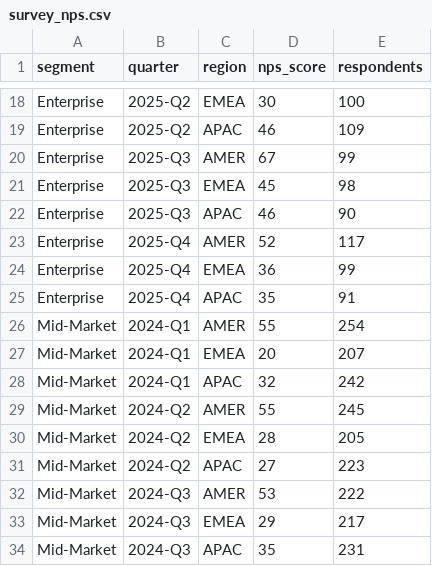
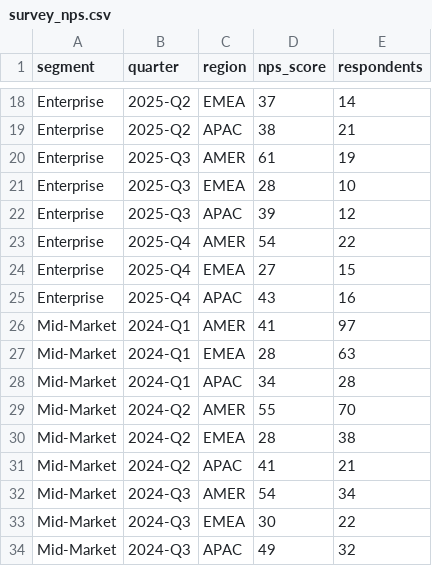
Before and after one commit to arpitragarwal/strategy-agent, a CSV file: data/dummy/cx/survey_nps.csv, drawn as a sheet; only a part is shown, gaps mark what is left out; the diff covers the shown part only; the diff names each change by its address in the sheet, - before the commit and + after, or states it on an @@ line.

```diff
--- a/data/dummy/cx/survey_nps.csv
+++ b/data/dummy/cx/survey_nps.csv
-D18 (nps_score): 30
+D18 (nps_score): 37
-E18 (respondents): 100
+E18 (respondents): 14
-D19 (nps_score): 46
+D19 (nps_score): 38
-E19 (respondents): 109
+E19 (respondents): 21
-D20 (nps_score): 67
+D20 (nps_score): 61
-E20 (respondents): 99
+E20 (respondents): 19
-D21 (nps_score): 45
+D21 (nps_score): 28
-E21 (respondents): 98
+E21 (respondents): 10
-D22 (nps_score): 46
+D22 (nps_score): 39
-E22 (respondents): 90
+E22 (respondents): 12
-D23 (nps_score): 52
+D23 (nps_score): 54
-E23 (respondents): 117
+E23 (respondents): 22
-D24 (nps_score): 36
+D24 (nps_score): 27
-E24 (respondents): 99
+E24 (respondents): 15
-D25 (nps_score): 35
+D25 (nps_score): 43
-E25 (respondents): 91
+E25 (respondents): 16
-D26 (nps_score): 55
+D26 (nps_score): 41
-E26 (respondents): 254
+E26 (respondents): 97
-D27 (nps_score): 20
+D27 (nps_score): 28
-E27 (respondents): 207
+E27 (respondents): 63
-D28 (nps_score): 32
+D28 (nps_score): 34
-E28 (respondents): 242
+E28 (respondents): 28
-E29 (respondents): 245
+E29 (respondents): 70
-E30 (respondents): 205
+E30 (respondents): 38
-D31 (nps_score): 27
+D31 (nps_score): 41
-E31 (respondents): 223
+E31 (respondents): 21
-D32 (nps_score): 53
+D32 (nps_score): 54
-E32 (respondents): 222
+E32 (respondents): 34
-D33 (nps_score): 29
+D33 (nps_score): 30
-E33 (respondents): 217
+E33 (respondents): 22
-D34 (nps_score): 35
+D34 (nps_score): 49
-E34 (respondents): 231
+E34 (respondents): 32
```
Also changed, not shown: 108 edited cells elsewhere in this file, data/dummy/crm/contacts.csv, data/dummy/cx/journey_events.csv, 11 other files.
